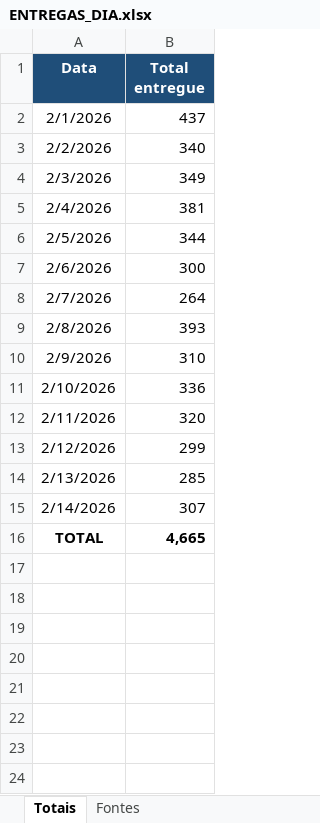
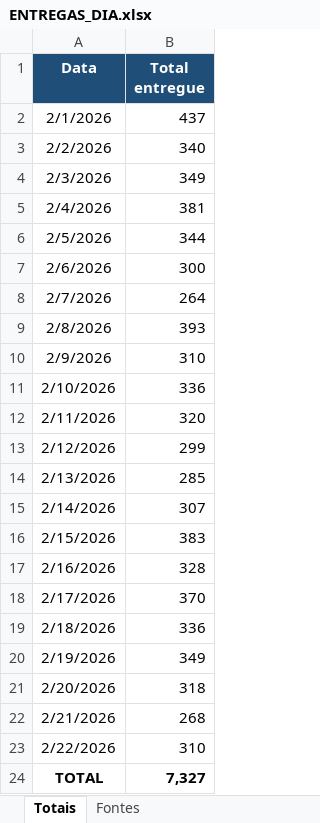
Before and after one commit to joaourpia/Dashboard_Semanal_Sauipe, an Excel workbook: dados/ENTREGAS_DIA.xlsx, sheet Totais, drawn as a sheet; values as stored, in another font and other column widths than the file's, no borders; addresses are those after the commit; the diff names each change by its address in the sheet, - before the commit and + after, or states it on an @@ line.

```diff
--- a/dados/ENTREGAS_DIA.xlsx (sheet Totais)
+++ b/dados/ENTREGAS_DIA.xlsx (sheet Totais)
+row 16: 2/15/2026 | 383
+row 17: 2/16/2026 | 328
+row 18: 2/17/2026 | 370
+row 19: 2/18/2026 | 336
+row 20: 2/19/2026 | 349
+row 21: 2/20/2026 | 318
+row 22: 2/21/2026 | 268
+row 23: 2/22/2026 | 310
-B24 (Total entregue): 4,665
+B24 (Total entregue): 7,327
```
Also changed, not shown: dados/PEDIDOS_DIA.xlsx, 12 other files.
